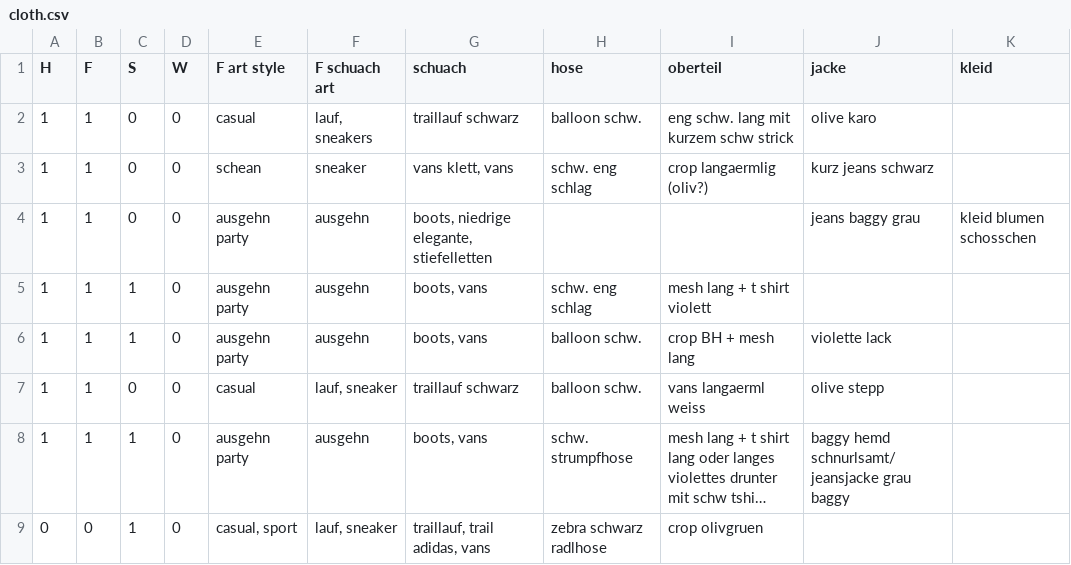
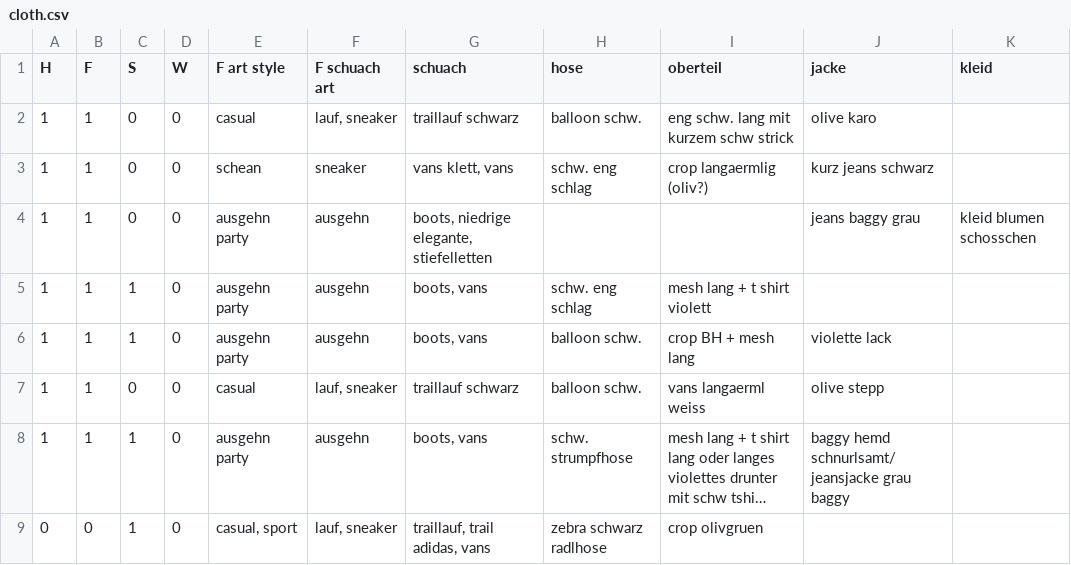
Before and after one commit to LenaZlg/my-wardrobe, a CSV file: cloth.csv, drawn as a sheet; only a part is shown; long unchanged cells end in ….

Commit message:
Update cloth.csv

```diff
--- a/cloth.csv
+++ b/cloth.csv
@@ -1,3 +1,3 @@
 H;F;S;W;F art style;F schuach art;schuach;hose;oberteil;jacke;kleid
-1;1;0;0;casual;lauf, sneakers;traillauf schwarz;balloon schw.;eng schw. lang mit kurzem schw strick;olive karo;
+1;1;0;0;casual;lauf, sneaker;traillauf schwarz;balloon schw.;eng schw. lang mit kurzem schw strick;olive karo;
 1;1;0;0;schean;sneaker;vans klett, vans;schw. eng schlag;crop langaermlig (oliv?);kurz jeans schwarz;
```
